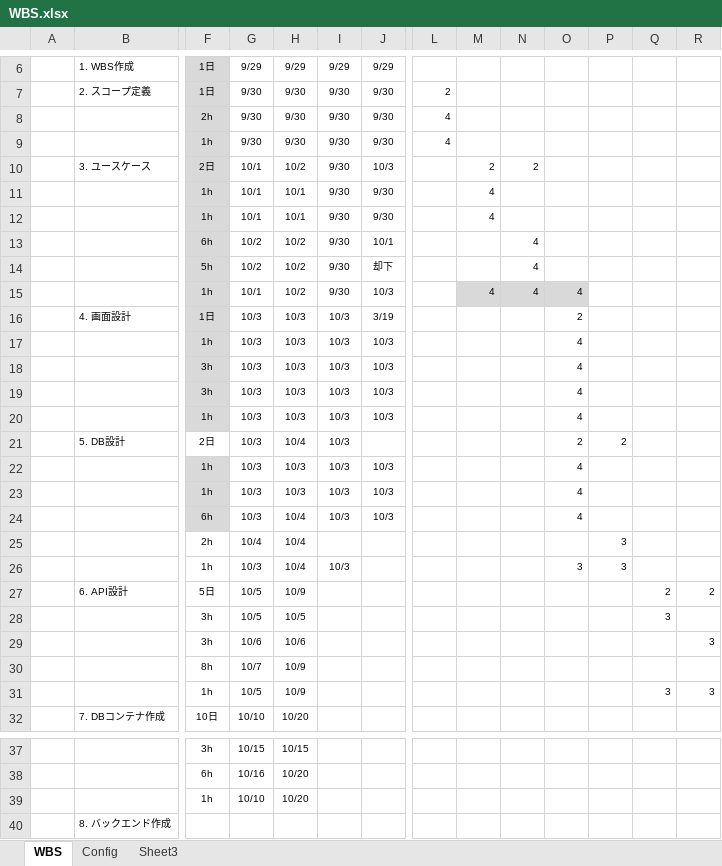
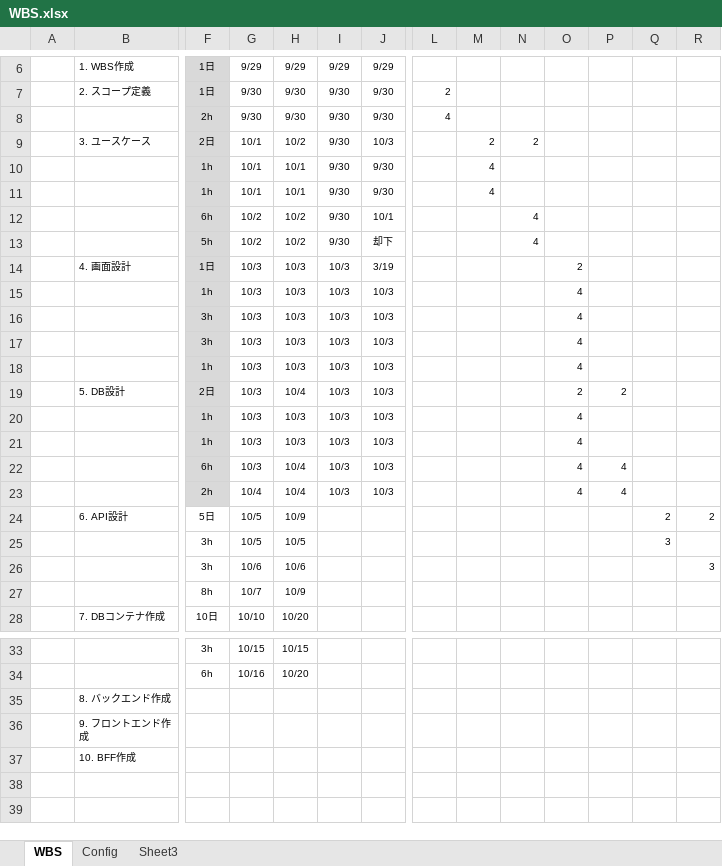
Before and after one commit to rikkyrice/typing-game, an Excel workbook: docs/WBS.xlsx, sheet WBS, drawn as a sheet; only a part is shown, gaps mark what is left out; the shorter side is filled out with more unchanged rows; values as stored, in another font and other column widths than the file's, no borders; conditional formats not drawn; removed rows and columns are numbered as before the commit, all else as after; rows hold the shown columns only; the diff names each change by its address in the sheet, - before the commit and + after, or states it on an @@ line.

Commit message:
作業記録

```diff
--- a/docs/WBS.xlsx (sheet WBS)
+++ b/docs/WBS.xlsx (sheet WBS)
-row 9:  |  | 1h | 9/30 | 9/30 | 9/30 | 9/30 | 4
-row 15:  |  | 1h | 10/1 | 10/2 | 9/30 | 10/3 |  | 4 | 4 | 4
-F19 fill: none
+F19 fill: #D9D9D9
-J19: (empty)
+J19: 10/3
-P22: (empty)
+P22: 4
-F23 fill: none
+F23 fill: #D9D9D9
-I23: (empty)
+I23: 10/3
-J23: (empty)
+J23: 10/3
-O23: (empty)
+O23: 4
-P23: 3
+P23: 4
-row 26:  |  | 1h | 10/3 | 10/4 | 10/3 |  |  |  |  | 3 | 3
-row 31:  |  | 1h | 10/5 | 10/9 |  |  |  |  |  |  |  | 3 | 3
-row 39:  |  | 1h | 10/10 | 10/20
```
Also changed, not shown: formulas that keep their value.
